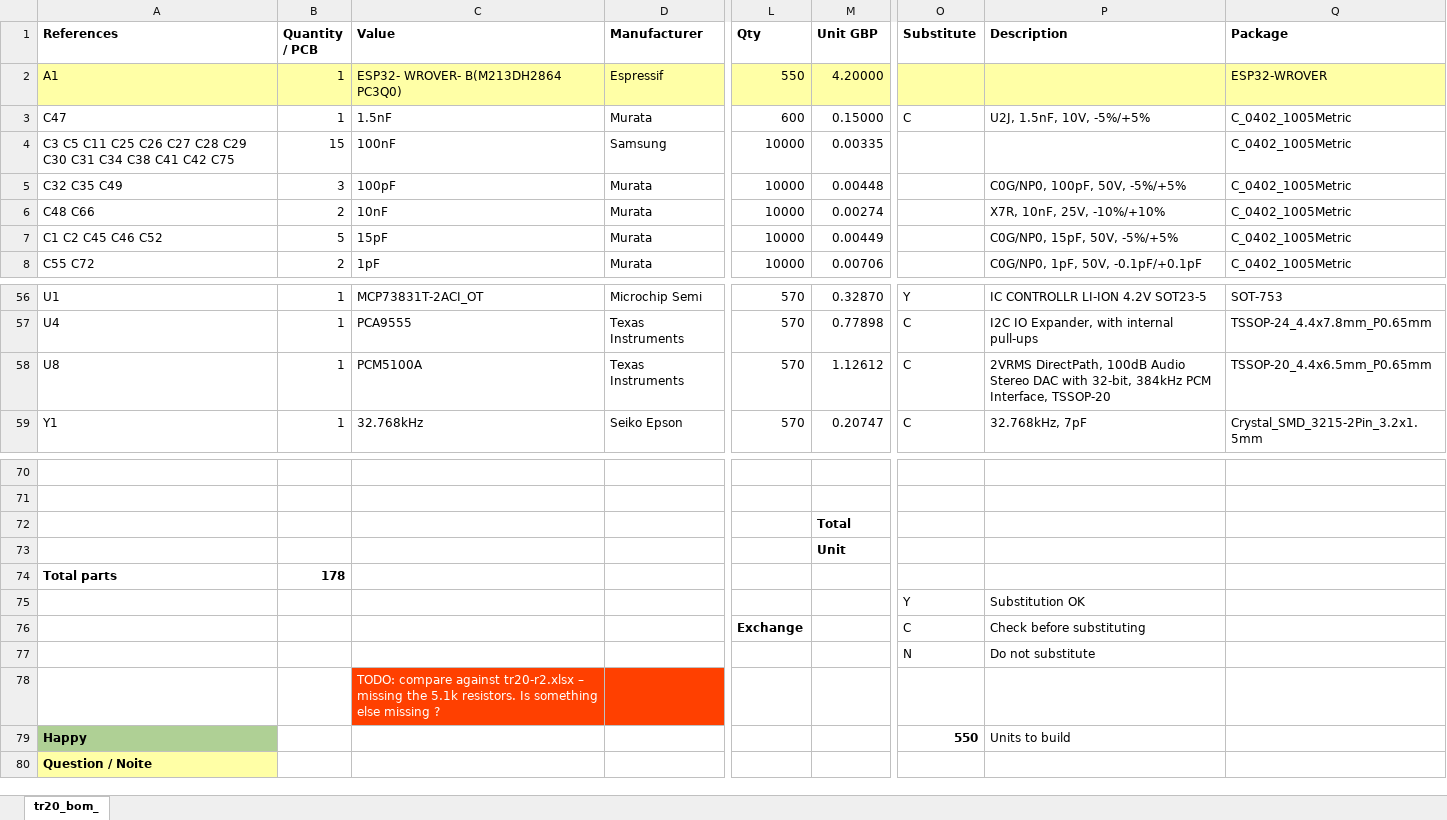
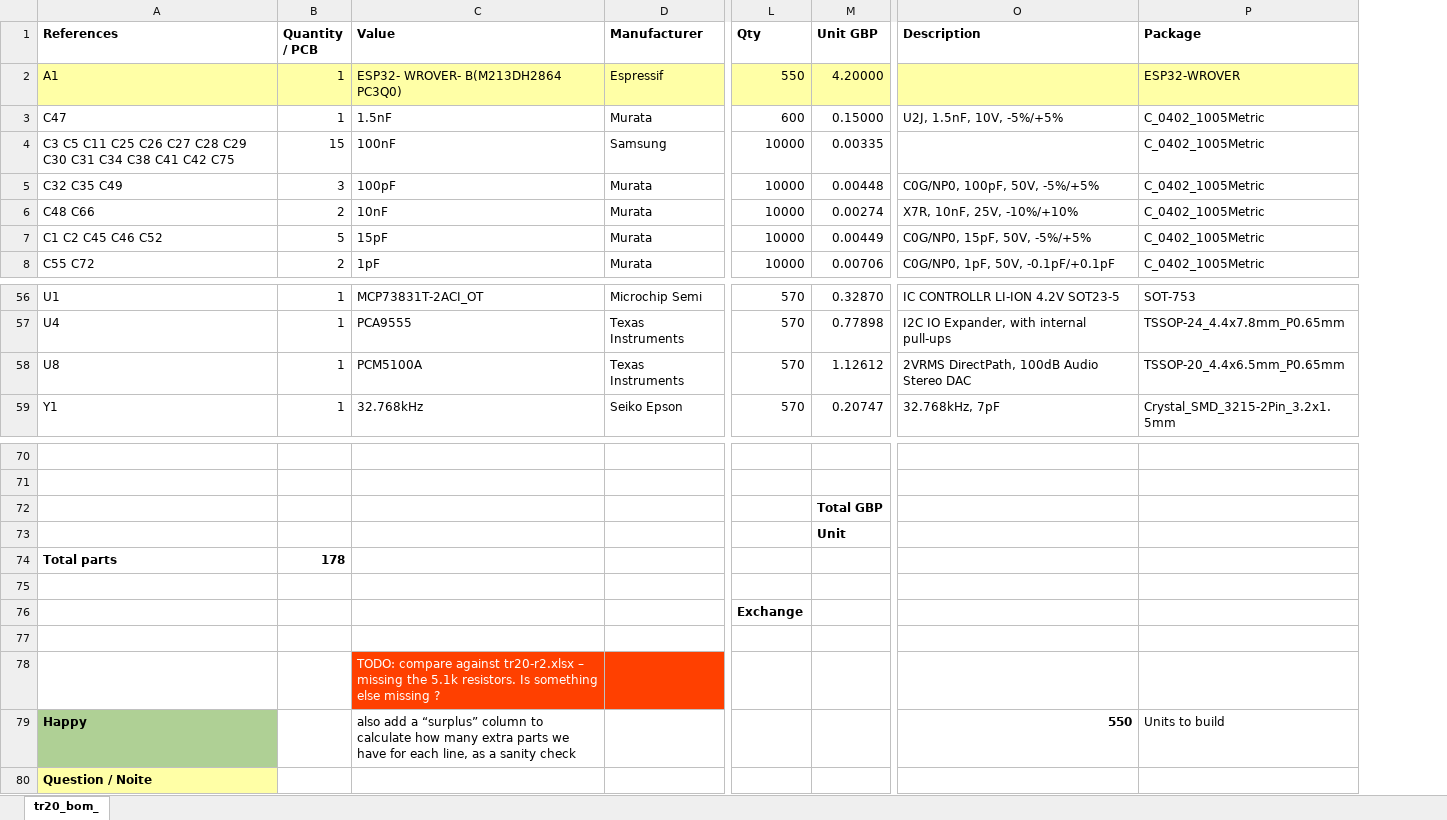
Before and after one commit to jeffmakes/tr20-badge-hw, an Excel workbook: r2/bom/tr20-r2-alternative-sources.xlsx, sheet tr20_bom_, drawn as a sheet; only a part is shown, gaps mark what is left out; values as stored, in another font and other column widths than the file's, no borders; removed rows and columns are numbered as before the commit, all else as after; rows hold the shown columns only; the diff names each change by its address in the sheet, - before the commit and + after, or states it on an @@ line.

Commit message:
Remove space-wasting column, add some TODO's

```diff
--- a/r2/bom/tr20-r2-alternative-sources.xlsx (sheet tr20_bom_)
+++ b/r2/bom/tr20-r2-alternative-sources.xlsx (sheet tr20_bom_)
-column O (Substitute), row 3: C; rows 56-59: Y | C | C | C; rows 75-79: Y | C | N |  | 550
-O58 (Description): …Stereo DAC with 32-bit, 384kHz PCM Interface, TSSOP-20
+O58 (Description): …Stereo DAC
-M72 (Unit GBP): Total
+M72 (Unit GBP): Total GBP
-row 75:  |  |  |  |  |  | Y | Substitution OK
+row 75: (empty)
-O76 (Description): Check before substituting
+O76 (Description): (empty)
-row 77:  |  |  |  |  |  | N | Do not substitute
+row 77: (empty)
-C79 (Value): (empty)
+C79 (Value): also add a “surplus” column to calculate how many extra parts we have for each line, as a sanity check
-O79 (Description): Units to build
+O79 (Description): 550
-O79 bold: off
+O79 bold: on
-P79 (Package): (empty)
+P79 (Package): Units to build
```
